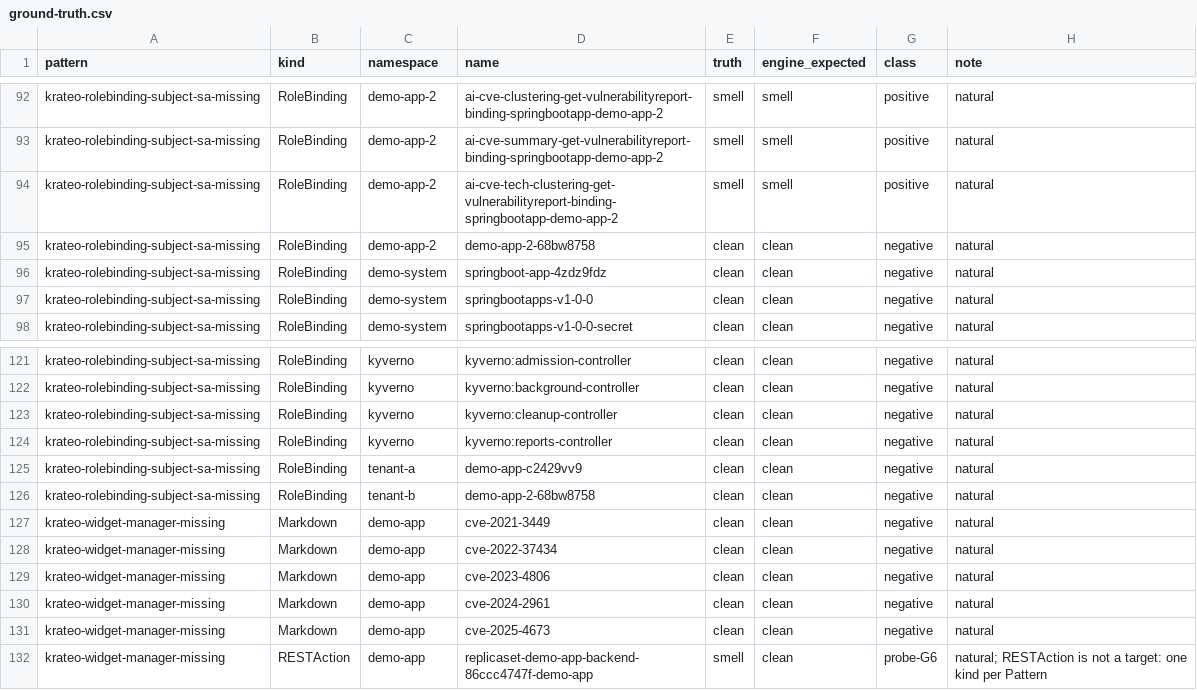
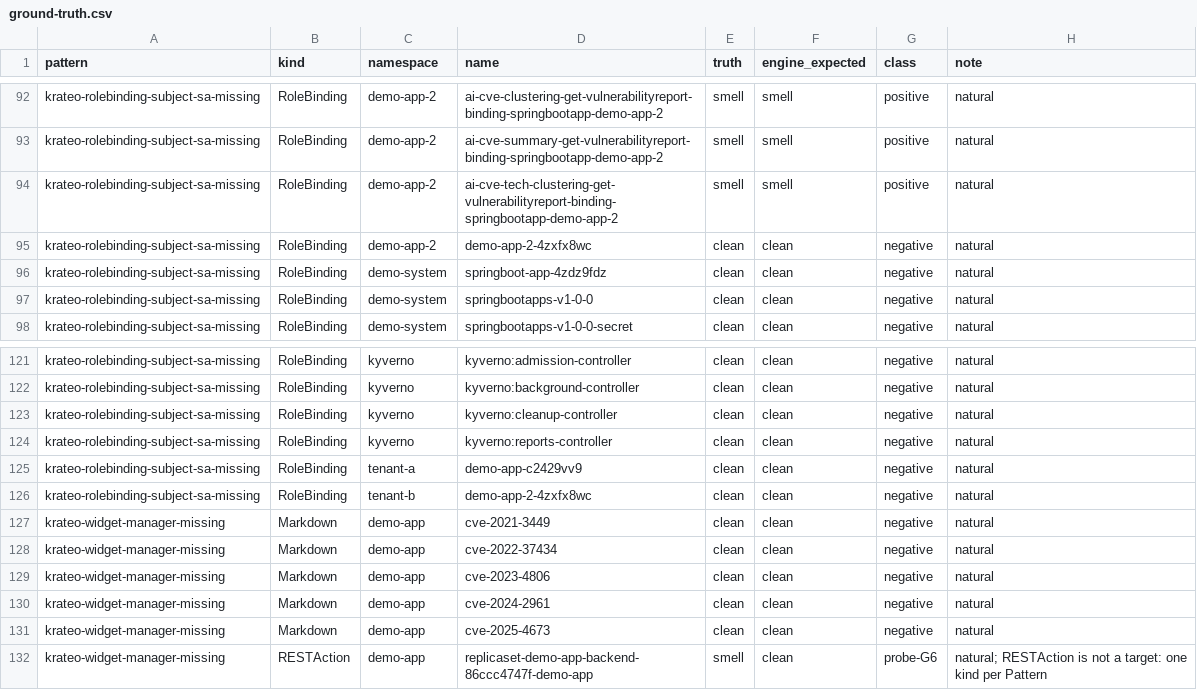
Before and after one commit to kubepattern/kubepattern, a CSV file: evaluation/krateo/scenario/ground-truth.csv, drawn as a sheet; only a part is shown, gaps mark what is left out.

```diff
--- a/evaluation/krateo/scenario/ground-truth.csv
+++ b/evaluation/krateo/scenario/ground-truth.csv
@@ -94,3 +94,3 @@ krateo-rolebinding-subject-sa-missing,RoleBinding,demo-app-2,ai-cve-summary-get-
 krateo-rolebinding-subject-sa-missing,RoleBinding,demo-app-2,ai-cve-tech-clustering-get-vulnerabilityreport-binding-springbootapp-demo-app-2,smell,smell,positive,natural
-krateo-rolebinding-subject-sa-missing,RoleBinding,demo-app-2,demo-app-2-68bw8758,clean,clean,negative,natural
+krateo-rolebinding-subject-sa-missing,RoleBinding,demo-app-2,demo-app-2-4zxfx8wc,clean,clean,negative,natural
 krateo-rolebinding-subject-sa-missing,RoleBinding,demo-system,springboot-app-4zdz9fdz,clean,clean,negative,natural
@@ -125,3 +125,3 @@ krateo-rolebinding-subject-sa-missing,RoleBinding,kyverno,kyverno:reports-contro
 krateo-rolebinding-subject-sa-missing,RoleBinding,tenant-a,demo-app-c2429vv9,clean,clean,negative,natural
-krateo-rolebinding-subject-sa-missing,RoleBinding,tenant-b,demo-app-2-68bw8758,clean,clean,negative,natural
+krateo-rolebinding-subject-sa-missing,RoleBinding,tenant-b,demo-app-2-4zxfx8wc,clean,clean,negative,natural
 krateo-widget-manager-missing,Markdown,demo-app,cve-2021-3449,clean,clean,negative,natural
```
Also changed, not shown: 7 other files.
